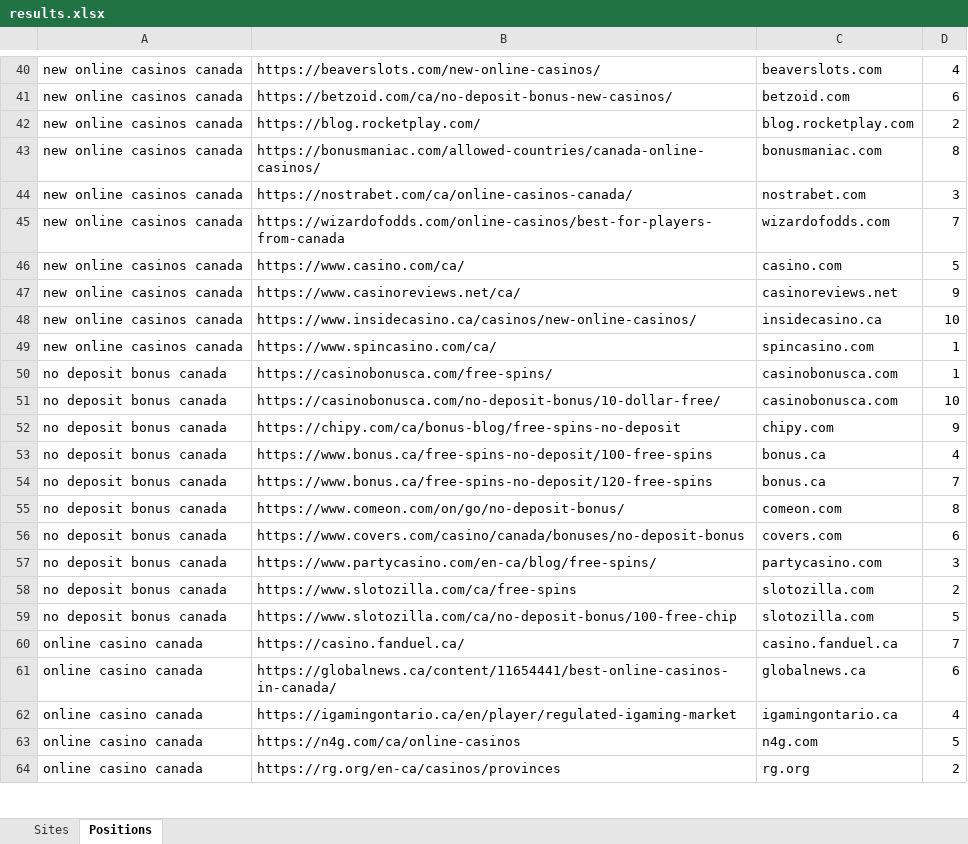
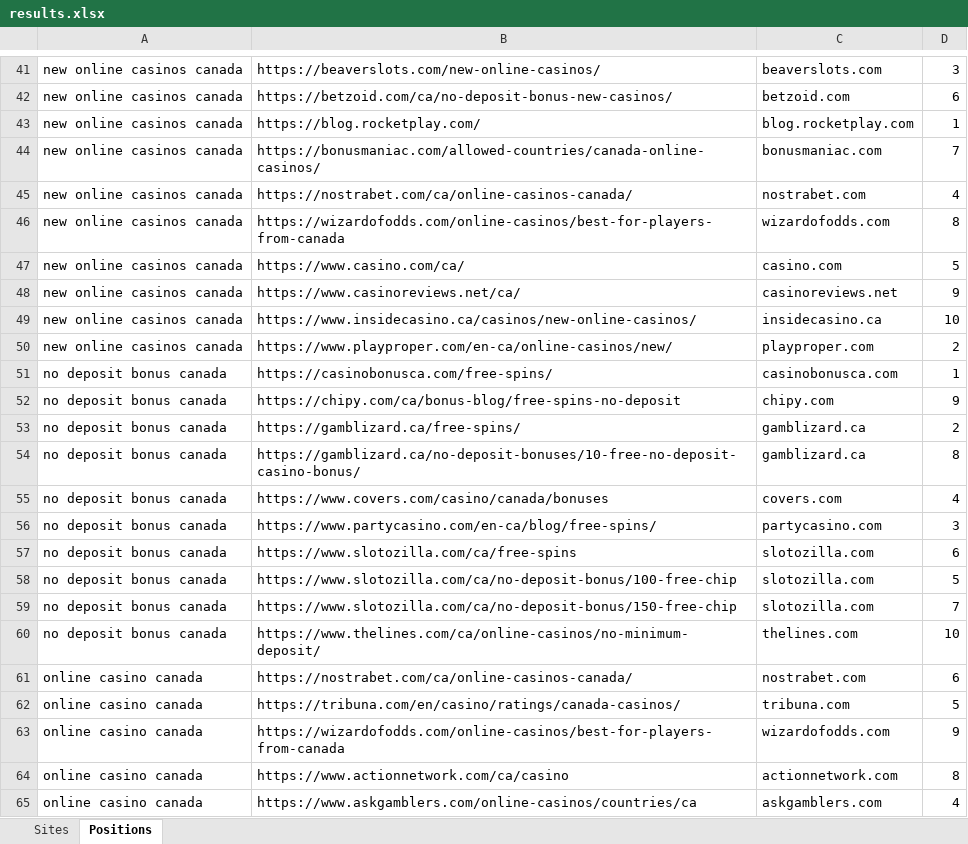
Before and after one commit to testomut/seo-serp-mvp, an Excel workbook: results.xlsx, sheet Positions, drawn as a sheet; only a part is shown, gaps mark what is left out; values as stored, in another font and other column widths than the file's, no borders; removed rows and columns are numbered as before the commit, all else as after; the diff covers the shown part only; the diff names each change by its address in the sheet, - before the commit and + after, or states it on an @@ line.

```diff
--- a/results.xlsx (sheet Positions)
+++ b/results.xlsx (sheet Positions)
-D41: 4
+D41: 3
-D43: 2
+D43: 1
-D44: 8
+D44: 7
-D45: 3
+D45: 4
-D46: 7
+D46: 8
-B50: https://www.spincasino.com/ca/
+B50: https://www.playproper.com/en-ca/online-casinos/new/
-C50: spincasino.com
+C50: playproper.com
-D50: 1
+D50: 2
-row 51: no deposit bonus canada | https://casinobonusca.com/no-deposit-bonus/10-dollar-free/ | casinobonusca.com | 10
-B53: https://www.bonus.ca/free-spins-no-deposit/100-free-spins
+B53: https://gamblizard.ca/free-spins/
-C53: bonus.ca
+C53: gamblizard.ca
-D53: 4
+D53: 2
-row 54: no deposit bonus canada | https://www.bonus.ca/free-spins-no-deposit/120-free-spins | bonus.ca | 7
-B54: https://www.comeon.com/on/go/no-deposit-bonus/
+B54: https://gamblizard.ca/no-deposit-bonuses/10-free-no-deposit-casino-bonus/
-C54: comeon.com
+C54: gamblizard.ca
-B55: https://www.covers.com/casino/canada/bonuses/no-deposit-bonus
+B55: https://www.covers.com/casino/canada/bonuses
-D55: 6
+D55: 4
-D57: 2
+D57: 6
-row 60: online casino canada | https://casino.fanduel.ca/ | casino.fanduel.ca | 7
+row 59: no deposit bonus canada | https://www.slotozilla.com/ca/no-deposit-bonus/150-free-chip | slotozilla.com | 7
+row 60: no deposit bonus canada | https://www.thelines.com/ca/online-casinos/no-minimum-deposit/ | thelines.com | 10
-B61: https://globalnews.ca/content/11654441/best-online-casinos-in-canada/
+B61: https://nostrabet.com/ca/online-casinos-canada/
-C61: globalnews.ca
+C61: nostrabet.com
-row 62: online casino canada | https://igamingontario.ca/en/player/regulated-igaming-market | igamingontario.ca | 4
-B62: https://n4g.com/ca/online-casinos
+B62: https://tribuna.com/en/casino/ratings/canada-casinos/
-C62: n4g.com
+C62: tribuna.com
+row 63: online casino canada | https://wizardofodds.com/online-casinos/best-for-players-from-canada | wizardofodds.com | 9
+row 64: online casino canada | https://www.actionnetwork.com/ca/casino | actionnetwork.com | 8
-B65: https://rg.org/en-ca/casinos/provinces
+B65: https://www.askgamblers.com/online-casinos/countries/ca
-C65: rg.org
+C65: askgamblers.com
-D65: 2
+D65: 4
```
Also changed, not shown: 14 added rows, 11 removed rows and 88 edited cells elsewhere in this sheet, sheet Sites, 1 other file.
